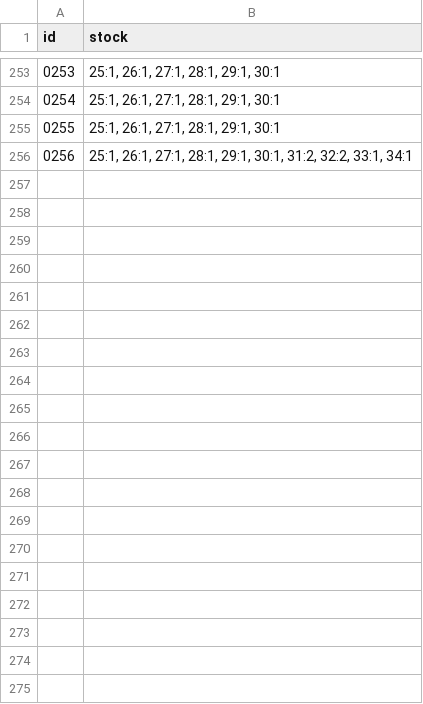
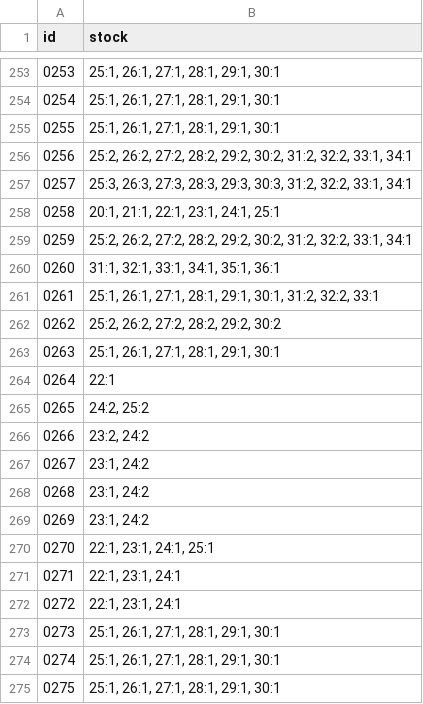
Before and after one commit to ad-ab/boty-boticky, a CSV file: static/boty/stock.csv, drawn as a sheet; only a part is shown, gaps mark what is left out.

Commit message:
Update stock.csv

```diff
--- a/static/boty/stock.csv
+++ b/static/boty/stock.csv
@@ -255,2 +255,21 @@ id|stock
 0255|25:1, 26:1, 27:1, 28:1, 29:1, 30:1
-0256|25:1, 26:1, 27:1, 28:1, 29:1, 30:1, 31:2, 32:2, 33:1, 34:1
+0256|25:2, 26:2, 27:2, 28:2, 29:2, 30:2, 31:2, 32:2, 33:1, 34:1
+0257|25:3, 26:3, 27:3, 28:3, 29:3, 30:3, 31:2, 32:2, 33:1, 34:1
+0258|20:1, 21:1, 22:1, 23:1, 24:1, 25:1
+0259|25:2, 26:2, 27:2, 28:2, 29:2, 30:2, 31:2, 32:2, 33:1, 34:1
+0260|31:1, 32:1, 33:1, 34:1, 35:1, 36:1
+0261|25:1, 26:1, 27:1, 28:1, 29:1, 30:1, 31:2, 32:2, 33:1
+0262|25:2, 26:2, 27:2, 28:2, 29:2, 30:2
+0263|25:1, 26:1, 27:1, 28:1, 29:1, 30:1
+0264|22:1
+0265|24:2, 25:2
+0266|23:2, 24:2
+0267|23:1, 24:2
+0268|23:1, 24:2
+0269|23:1, 24:2
+0270|22:1, 23:1, 24:1, 25:1
+0271|22:1, 23:1, 24:1
+0272|22:1, 23:1, 24:1
+0273|25:1, 26:1, 27:1, 28:1, 29:1, 30:1
+0274|25:1, 26:1, 27:1, 28:1, 29:1, 30:1
+0275|25:1, 26:1, 27:1, 28:1, 29:1, 30:1
```
